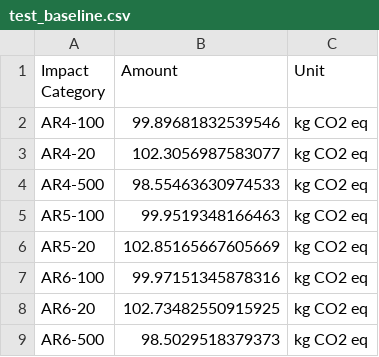
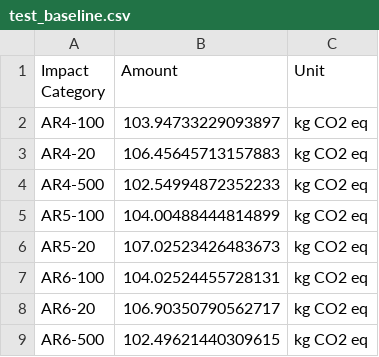
Before and after one commit to Below280/olcaBASIC, a CSV file: test_baseline.csv, drawn as a sheet.

```diff
--- a/test_baseline.csv
+++ b/test_baseline.csv
@@ -1,9 +1,9 @@
 Impact Category,Amount,Unit
-AR4-100,99.89681832539546,kg CO2 eq
-AR4-20,102.3056987583077,kg CO2 eq
-AR4-500,98.55463630974533,kg CO2 eq
-AR5-100,99.9519348166463,kg CO2 eq
-AR5-20,102.85165667605669,kg CO2 eq
-AR6-100,99.97151345878316,kg CO2 eq
-AR6-20,102.73482550915925,kg CO2 eq
-AR6-500,98.5029518379373,kg CO2 eq
+AR4-100,103.94733229093897,kg CO2 eq
+AR4-20,106.45645713157883,kg CO2 eq
+AR4-500,102.54994872352233,kg CO2 eq
+AR5-100,104.00488444814899,kg CO2 eq
+AR5-20,107.02523426483673,kg CO2 eq
+AR6-100,104.02524455728131,kg CO2 eq
+AR6-20,106.90350790562717,kg CO2 eq
+AR6-500,102.49621440309615,kg CO2 eq
```
Also changed, not shown: test_scenarios.csv, 14 other files.
